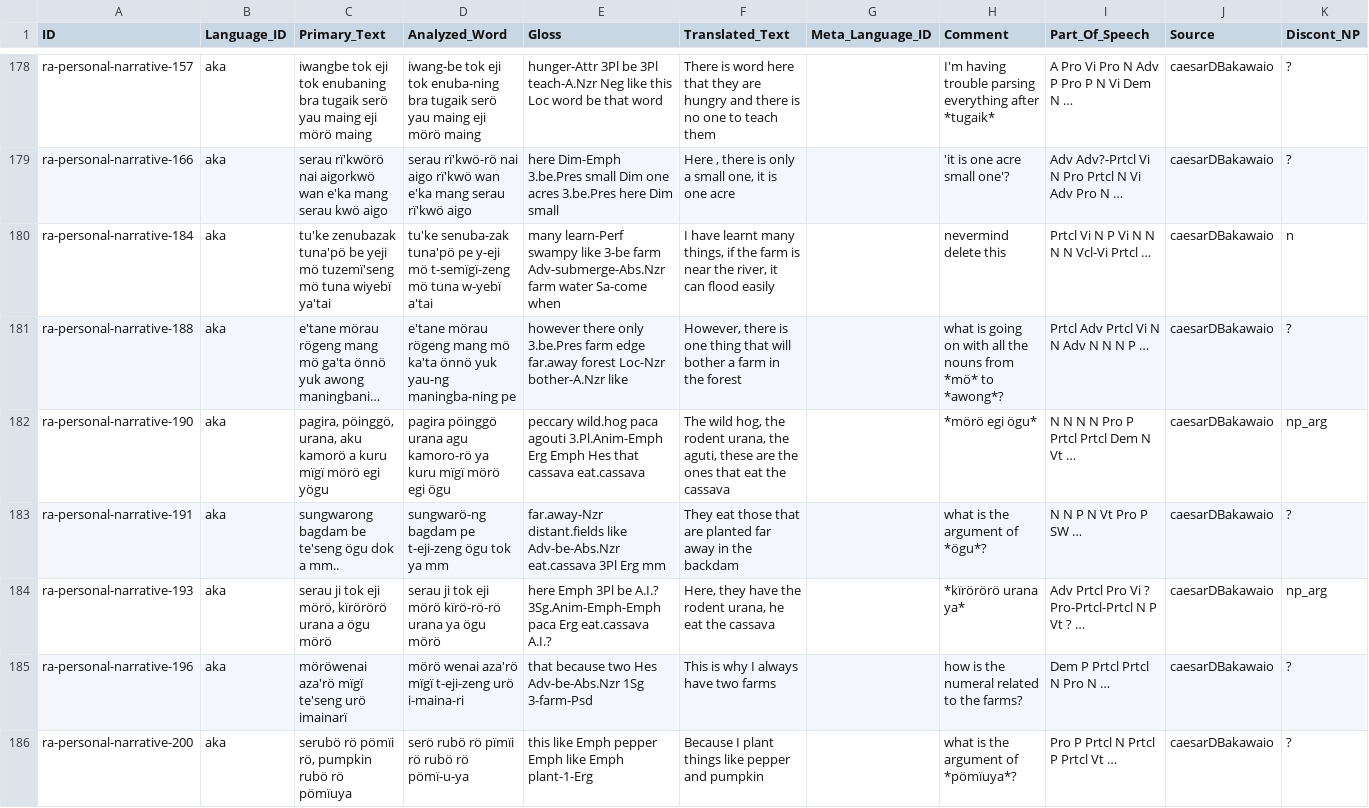
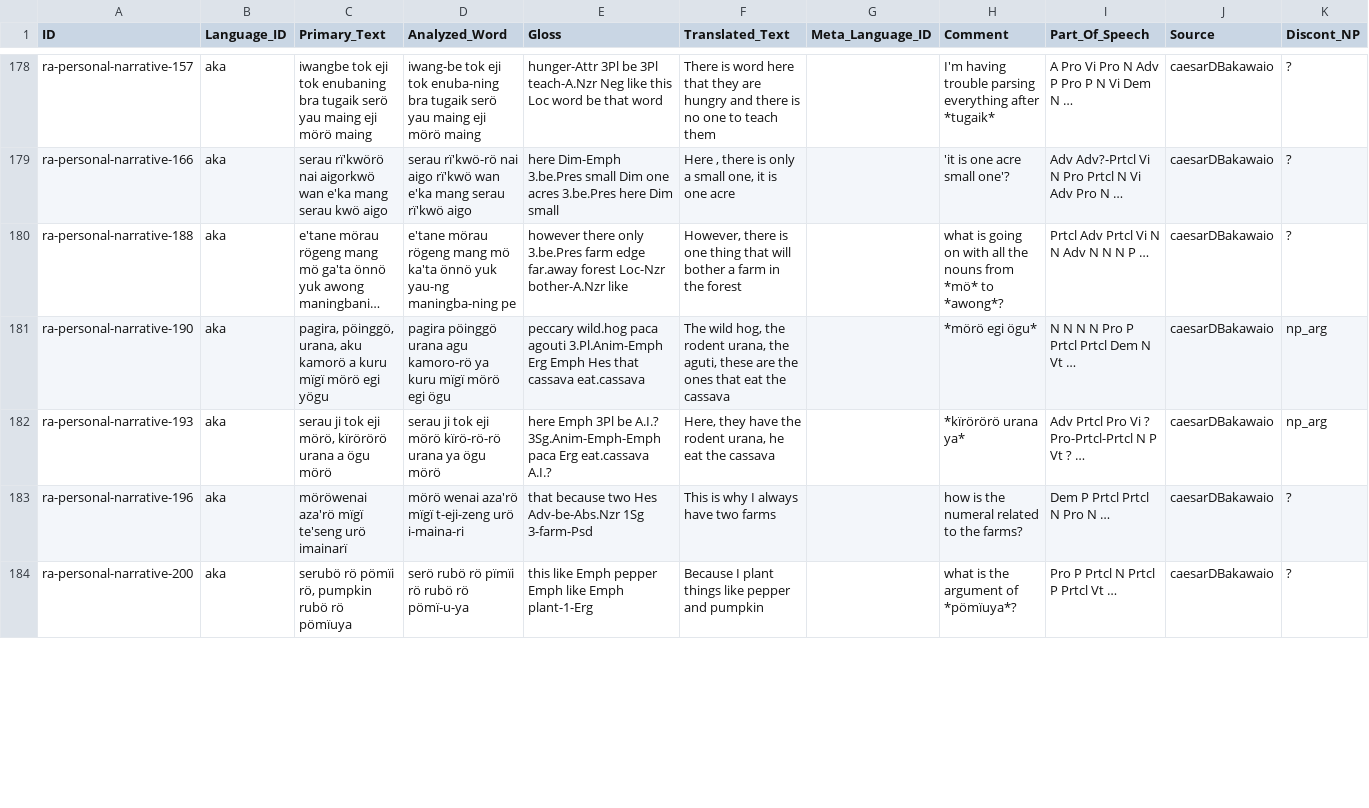
Before and after one commit to fmatter/cariban_nps, a CSV file: data/cldf/examples.csv, drawn as a sheet; only a part is shown, gaps mark what is left out; long unchanged cells end in …; rows hold the shown columns only; the diff covers the shown part only; the diff names each change by its address in the sheet, - before the commit and + after, or states it on an @@ line.

```diff
--- a/data/cldf/examples.csv
+++ b/data/cldf/examples.csv
-row 180: ra-personal-narrative-184 | aka | tu'ke zenubazak tuna'pö be yeji mö tuzemï'seng mö tuna wiyebï ya'tai | tu'ke senuba-zak tuna'pö pe y-eji mö t-semïgï-zeng mö tuna w-yebï a'tai | many learn-Perf swampy like 3-be farm Adv-submerge-Abs.Nzr farm water Sa-come when | I have learnt many things, if the farm is near the river, it can flood easily |  | nevermind delete this | Prtcl Vi N P Vi N N N N Vcl-Vi Prtcl … | caesarDBakawaio | n
-row 183: ra-personal-narrative-191 | aka | sungwarong bagdam be te'seng ögu dok a mm.. | sungwarö-ng bagdam pe t-eji-zeng ögu tok ya mm | far.away-Nzr distant.fields like Adv-be-Abs.Nzr eat.cassava 3Pl Erg mm | They eat those that are planted far away in the backdam |  | what is the argument of *ögu*? | N N P N Vt Pro P SW … | caesarDBakawaio | ?
```
Also changed, not shown: 14 edited cells elsewhere in this file, data/aka_ann.csv, 3 other files.
